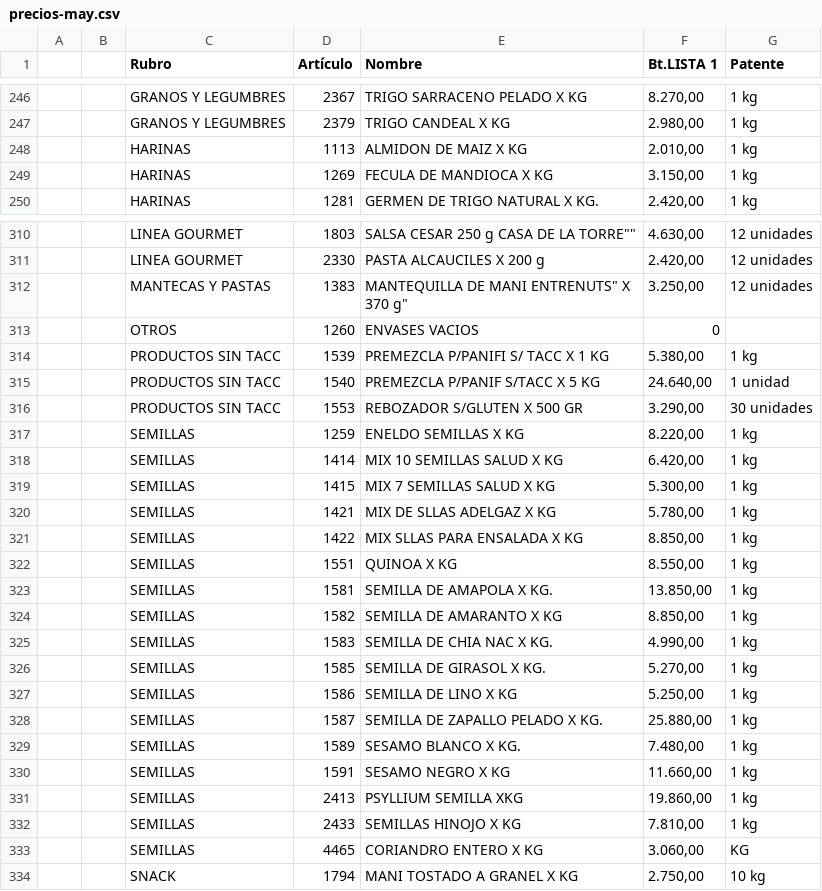
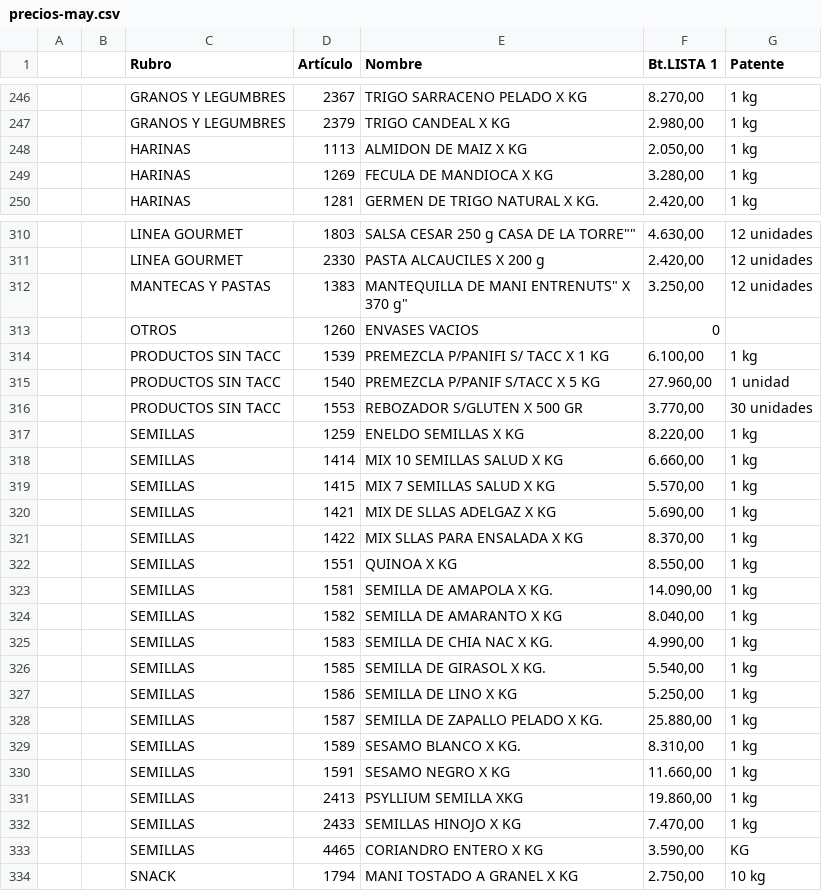
Before and after one commit to paladear/paladeardistribuidora, a CSV file: precios-may.csv, drawn as a sheet; only a part is shown, gaps mark what is left out; the diff covers the shown part only.

Commit message:
Precios de la Distribuidora (mayorista) actualizados desde el Excel (341 productos)

```diff
--- a/precios-may.csv
+++ b/precios-may.csv
@@ -247,4 +247,4 @@
 ,,GRANOS Y LEGUMBRES,2379,TRIGO CANDEAL X KG,"2.980,00",1 kg
-,,HARINAS,1113,ALMIDON DE MAIZ X KG,"2.010,00",1 kg
-,,HARINAS,1269,FECULA DE MANDIOCA X KG,"3.150,00",1 kg
+,,HARINAS,1113,ALMIDON DE MAIZ X KG,"2.050,00",1 kg
+,,HARINAS,1269,FECULA DE MANDIOCA X KG,"3.280,00",1 kg
 ,,HARINAS,1281,GERMEN DE TRIGO NATURAL X KG.,"2.420,00",1 kg
@@ -313,22 +313,22 @@
 ,,OTROS,1260,ENVASES VACIOS,0,
-,,PRODUCTOS SIN TACC,1539,PREMEZCLA P/PANIFI S/ TACC X 1 KG,"5.380,00",1 kg
-,,PRODUCTOS SIN TACC,1540,PREMEZCLA P/PANIF S/TACC X 5 KG,"24.640,00",1 unidad
-,,PRODUCTOS SIN TACC,1553,REBOZADOR S/GLUTEN X 500 GR,"3.290,00",30 unidades
+,,PRODUCTOS SIN TACC,1539,PREMEZCLA P/PANIFI S/ TACC X 1 KG,"6.100,00",1 kg
+,,PRODUCTOS SIN TACC,1540,PREMEZCLA P/PANIF S/TACC X 5 KG,"27.960,00",1 unidad
+,,PRODUCTOS SIN TACC,1553,REBOZADOR S/GLUTEN X 500 GR,"3.770,00",30 unidades
 ,,SEMILLAS,1259,ENELDO SEMILLAS X KG,"8.220,00",1 kg
-,,SEMILLAS,1414,MIX 10 SEMILLAS SALUD X KG,"6.420,00",1 kg
-,,SEMILLAS,1415,MIX 7 SEMILLAS SALUD X KG,"5.300,00",1 kg
-,,SEMILLAS,1421,MIX DE SLLAS  ADELGAZ X KG,"5.780,00",1 kg
-,,SEMILLAS,1422,MIX SLLAS PARA ENSALADA X KG,"8.850,00",1 kg
+,,SEMILLAS,1414,MIX 10 SEMILLAS SALUD X KG,"6.660,00",1 kg
+,,SEMILLAS,1415,MIX 7 SEMILLAS SALUD X KG,"5.570,00",1 kg
+,,SEMILLAS,1421,MIX DE SLLAS  ADELGAZ X KG,"5.690,00",1 kg
+,,SEMILLAS,1422,MIX SLLAS PARA ENSALADA X KG,"8.370,00",1 kg
 ,,SEMILLAS,1551,QUINOA X KG,"8.550,00",1 kg
-,,SEMILLAS,1581,SEMILLA DE AMAPOLA X KG.,"13.850,00",1 kg
-,,SEMILLAS,1582,SEMILLA DE AMARANTO X KG,"8.850,00",1 kg
+,,SEMILLAS,1581,SEMILLA DE AMAPOLA X KG.,"14.090,00",1 kg
+,,SEMILLAS,1582,SEMILLA DE AMARANTO X KG,"8.040,00",1 kg
 ,,SEMILLAS,1583,SEMILLA DE CHIA NAC X KG.,"4.990,00",1 kg
-,,SEMILLAS,1585,SEMILLA DE GIRASOL X KG.,"5.270,00",1 kg
+,,SEMILLAS,1585,SEMILLA DE GIRASOL X KG.,"5.540,00",1 kg
 ,,SEMILLAS,1586,SEMILLA DE LINO X KG,"5.250,00",1 kg
 ,,SEMILLAS,1587,SEMILLA DE ZAPALLO PELADO X KG.,"25.880,00",1 kg
-,,SEMILLAS,1589,SESAMO BLANCO X KG.,"7.480,00",1 kg
+,,SEMILLAS,1589,SESAMO BLANCO X KG.,"8.310,00",1 kg
 ,,SEMILLAS,1591,SESAMO NEGRO X KG,"11.660,00",1 kg
 ,,SEMILLAS,2413,PSYLLIUM SEMILLA XKG,"19.860,00",1 kg
-,,SEMILLAS,2433,SEMILLAS HINOJO X KG,"7.810,00",1 kg
-,,SEMILLAS,4465,CORIANDRO  ENTERO X KG,"3.060,00",KG
+,,SEMILLAS,2433,SEMILLAS HINOJO X KG,"7.470,00",1 kg
+,,SEMILLAS,4465,CORIANDRO  ENTERO X KG,"3.590,00",KG
 ,,SNACK,1794,MANI TOSTADO A GRANEL X KG,"2.750,00",10 kg
```
Also changed, not shown: 34 edited cells elsewhere in this file.
